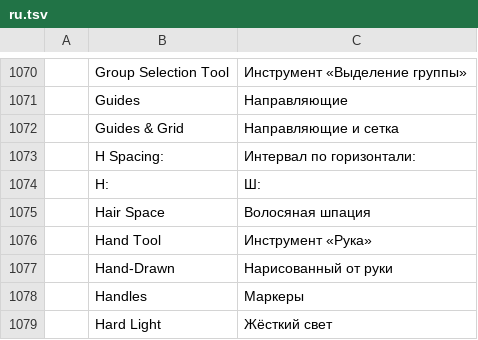
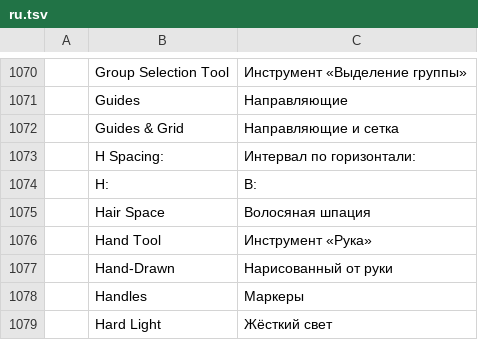
Before and after one commit to 7mz410/ShibShib-rsm, a TSV file: crates/ui-egui/src/i18n/ru.tsv, drawn as a sheet; only a part is shown, gaps mark what is left out.

```diff
--- a/crates/ui-egui/src/i18n/ru.tsv
+++ b/crates/ui-egui/src/i18n/ru.tsv
@@ -1073,3 +1073,3 @@
 	H Spacing:	Интервал по горизонтали:
-	H:	Ш:
+	H:	В:
 	Hair Space	Волосяная шпация
```
